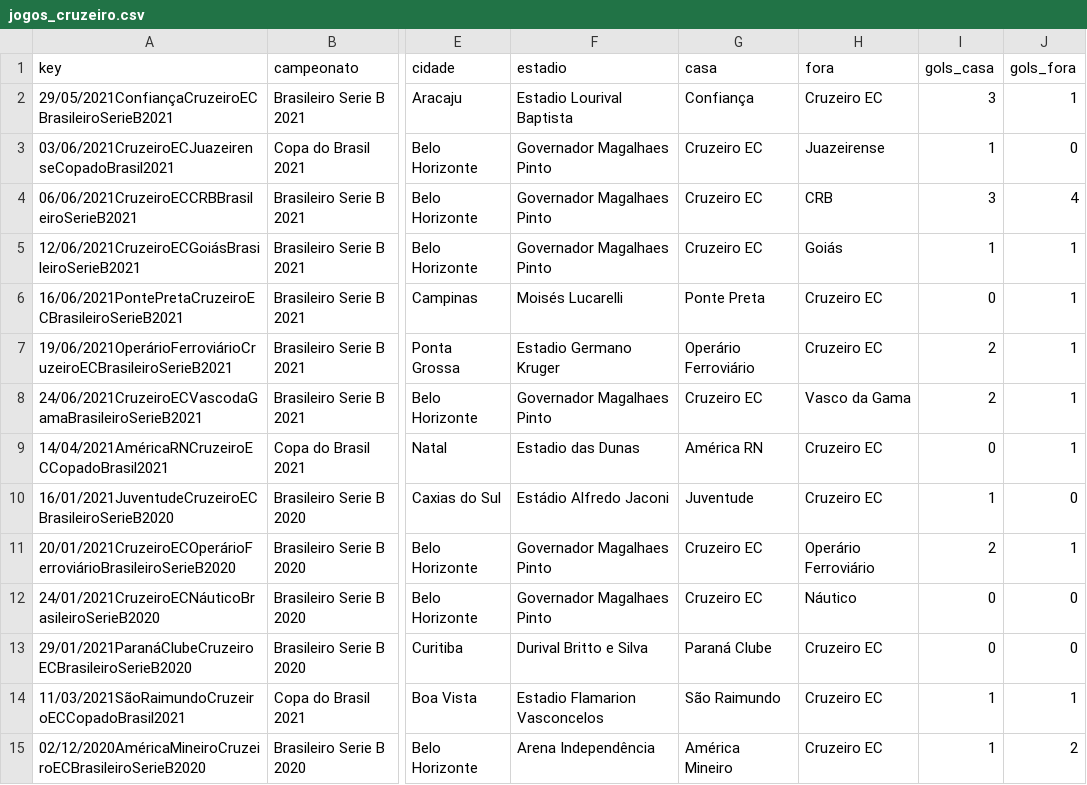
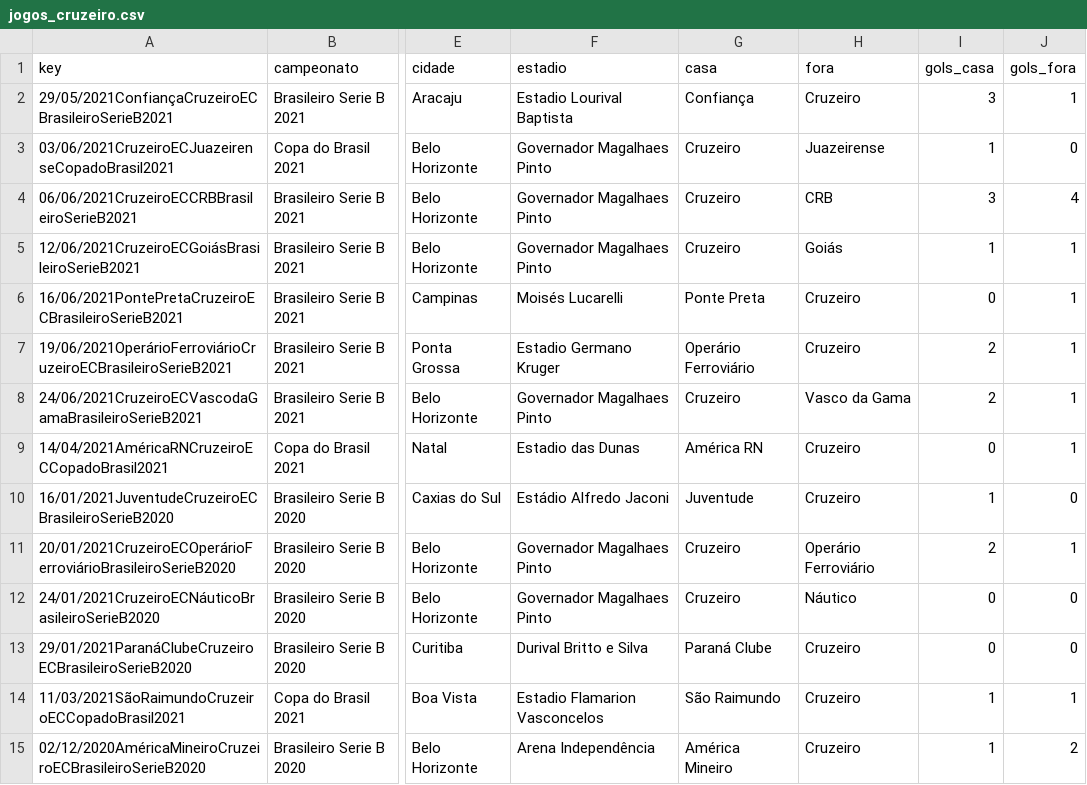
Before and after one commit to otavio-s-s/CruzeiroData, a CSV file: jogos_cruzeiro.csv, drawn as a sheet; only a part is shown, gaps mark what is left out; the diff covers the shown part only; the diff names each change by its address in the sheet, - before the commit and + after, or states it on an @@ line.

Commit message:
Automated update 2021-08-21 10:46:23.267199

```diff
--- a/jogos_cruzeiro.csv
+++ b/jogos_cruzeiro.csv
-H2 (fora): Cruzeiro EC
+H2 (fora): Cruzeiro
-G3:G5 (casa): Cruzeiro EC
+G3:G5 (casa): Cruzeiro
-H6:H7 (fora): Cruzeiro EC
+H6:H7 (fora): Cruzeiro
-G8 (casa): Cruzeiro EC
+G8 (casa): Cruzeiro
-H9:H10 (fora): Cruzeiro EC
+H9:H10 (fora): Cruzeiro
-G11:G12 (casa): Cruzeiro EC
+G11:G12 (casa): Cruzeiro
-H13:H15 (fora): Cruzeiro EC
+H13:H15 (fora): Cruzeiro
```
Also changed, not shown: 49 edited cells elsewhere in this file.
